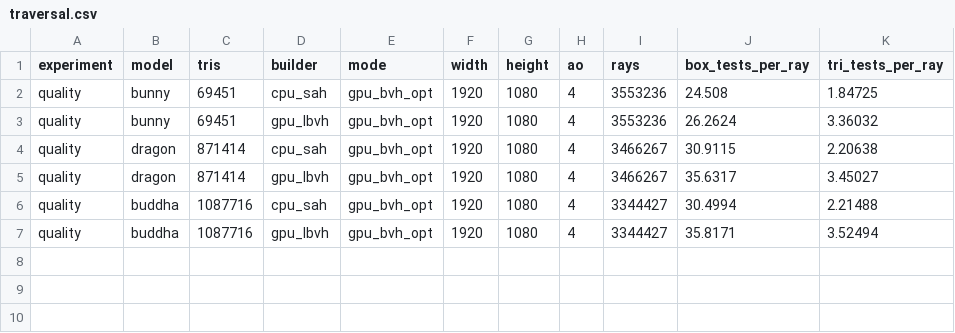
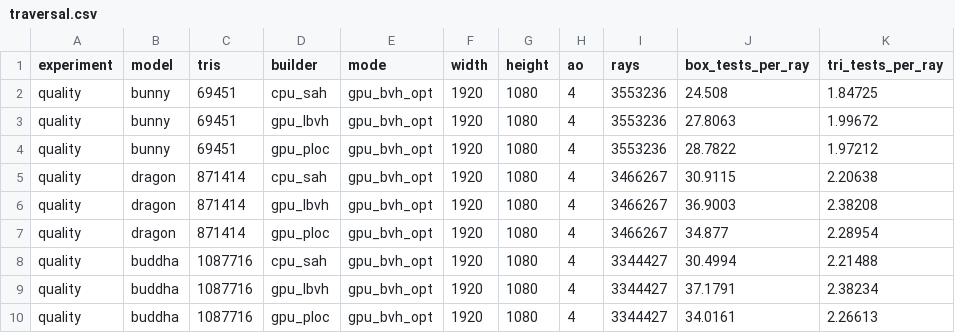
Before and after one commit to Pitipol36/parallel-computing-project, a CSV file: results/traversal.csv, drawn as a sheet.

```diff
--- a/results/traversal.csv
+++ b/results/traversal.csv
@@ -2,6 +2,9 @@ experiment,model,tris,builder,mode,width,height,ao,rays,box_tests_per_ray,tri_te
 quality,bunny,69451,cpu_sah,gpu_bvh_opt,1920,1080,4,3553236,24.508,1.84725
-quality,bunny,69451,gpu_lbvh,gpu_bvh_opt,1920,1080,4,3553236,26.2624,3.36032
+quality,bunny,69451,gpu_lbvh,gpu_bvh_opt,1920,1080,4,3553236,27.8063,1.99672
+quality,bunny,69451,gpu_ploc,gpu_bvh_opt,1920,1080,4,3553236,28.7822,1.97212
 quality,dragon,871414,cpu_sah,gpu_bvh_opt,1920,1080,4,3466267,30.9115,2.20638
-quality,dragon,871414,gpu_lbvh,gpu_bvh_opt,1920,1080,4,3466267,35.6317,3.45027
+quality,dragon,871414,gpu_lbvh,gpu_bvh_opt,1920,1080,4,3466267,36.9003,2.38208
+quality,dragon,871414,gpu_ploc,gpu_bvh_opt,1920,1080,4,3466267,34.877,2.28954
 quality,buddha,1087716,cpu_sah,gpu_bvh_opt,1920,1080,4,3344427,30.4994,2.21488
-quality,buddha,1087716,gpu_lbvh,gpu_bvh_opt,1920,1080,4,3344427,35.8171,3.52494
+quality,buddha,1087716,gpu_lbvh,gpu_bvh_opt,1920,1080,4,3344427,37.1791,2.38234
+quality,buddha,1087716,gpu_ploc,gpu_bvh_opt,1920,1080,4,3344427,34.0161,2.26613
```
Also changed, not shown: results/build.csv, results/build_render.csv, 29 other files.
